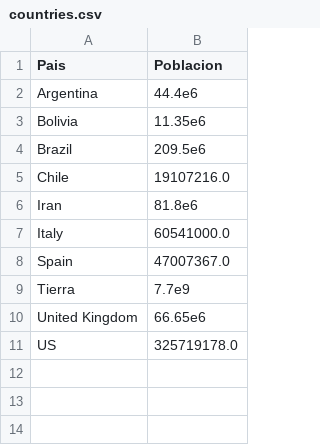
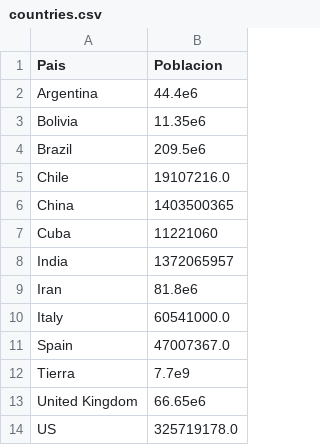
Before and after one commit to fdmazzone/COVID-19, a CSV file: programas/Data/Countries/countries.csv, drawn as a sheet; the diff names each change by its address in the sheet, - before the commit and + after, or states it on an @@ line.

```diff
--- a/programas/Data/Countries/countries.csv
+++ b/programas/Data/Countries/countries.csv
+row 6: China | 1403500365
+row 7: Cuba | 11221060
+row 8: India | 1372065957
```
Also changed, not shown: 11 other files.
